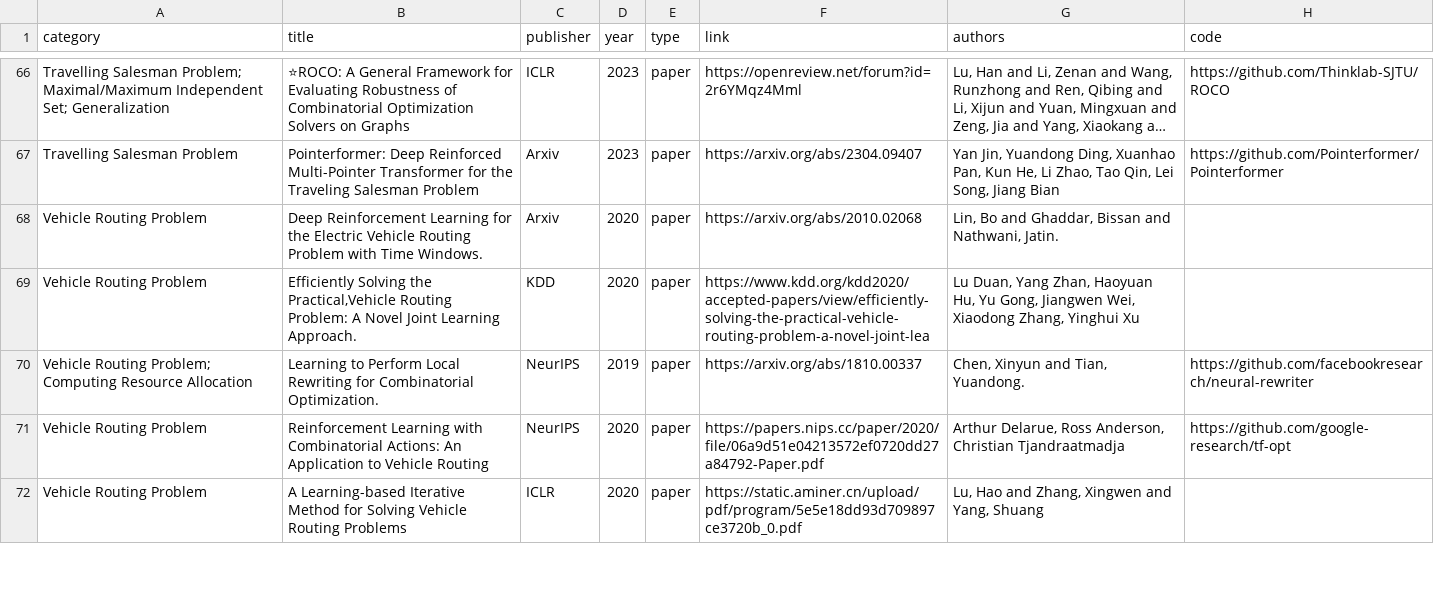
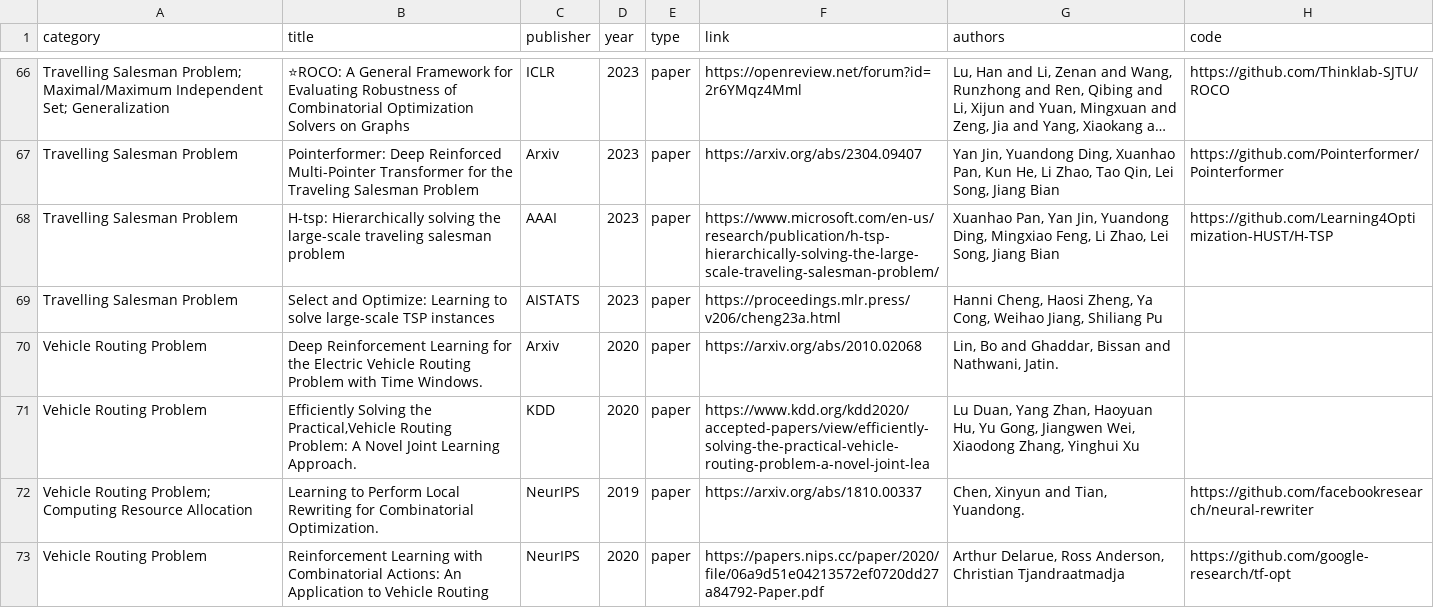
Before and after one commit to Thinklab-SJTU/awesome-ml4co, a CSV file: data/papers.csv, drawn as a sheet; only a part is shown, gaps mark what is left out; the shorter side is filled out with more unchanged rows; long unchanged cells end in …; the diff names each change by its address in the sheet, - before the commit and + after, or states it on an @@ line.

Commit message:
update tsp paper

```diff
--- a/data/papers.csv
+++ b/data/papers.csv
+row 68: Travelling Salesman Problem | H-tsp: Hierarchically solving the large-scale traveling salesman problem | AAAI | 2023 | paper | https://www.microsoft.com/en-us/research/publication/h-tsp-hierarchically-solving-the-large-scale-traveling-salesman-problem/ | Xuanhao Pan, Yan Jin, Yuandong Ding, Mingxiao Feng, Li Zhao, Lei Song, Jiang Bian | https://github.com/Learning4Optimization-HUST/H-TSP
+row 69: Travelling Salesman Problem | Select and Optimize: Learning to solve large-scale TSP instances | AISTATS | 2023 | paper | https://proceedings.mlr.press/v206/cheng23a.html | Hanni Cheng, Haosi Zheng, Ya Cong, Weihao Jiang, Shiliang Pu
```
Also changed, not shown: 1 other file.
